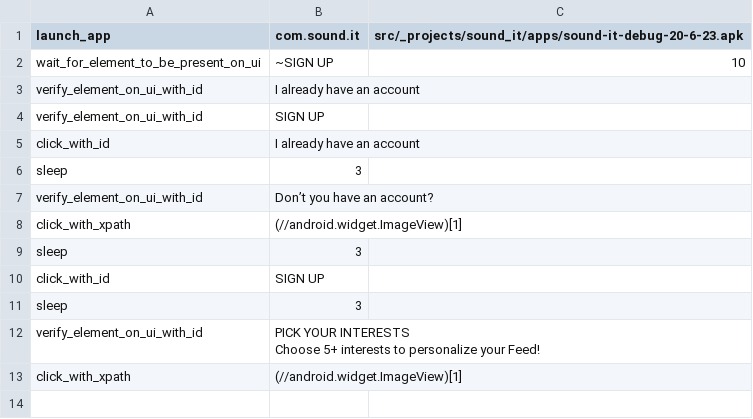
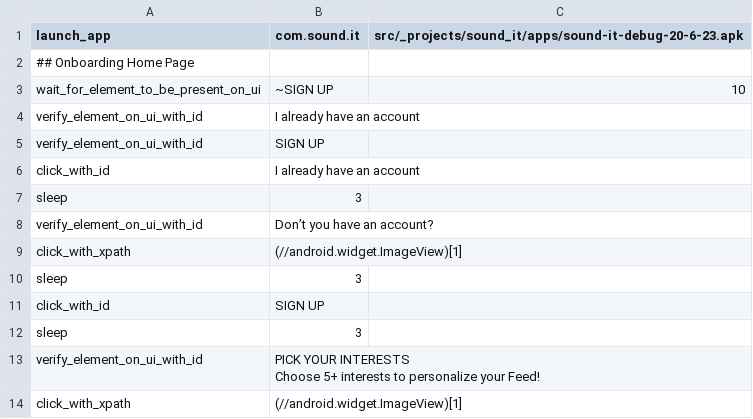
Before and after one commit to svaghela-2869/appium_framework_typescript, a CSV file: specs/_projects/sound_it/onboarding/android_01_sound_it_onboarding_home_page.spec.csv, drawn as a sheet; the diff names each change by its address in the sheet, - before the commit and + after, or states it on an @@ line.

```diff
--- a/specs/_projects/sound_it/onboarding/android_01_sound_it_onboarding_home_page.spec.csv
+++ b/specs/_projects/sound_it/onboarding/android_01_sound_it_onboarding_home_page.spec.csv
+row 2: ## Onboarding Home Page
```
Also changed, not shown: specs/_projects/sound_it/onboarding/android_02_sound_it_onboarding_Interest_selection_page.spec.csv, specs/_projects/sound_it/onboarding/android_03_sound_it_onboarding_describe_yourself_page.spec.csv, 3 other files.
